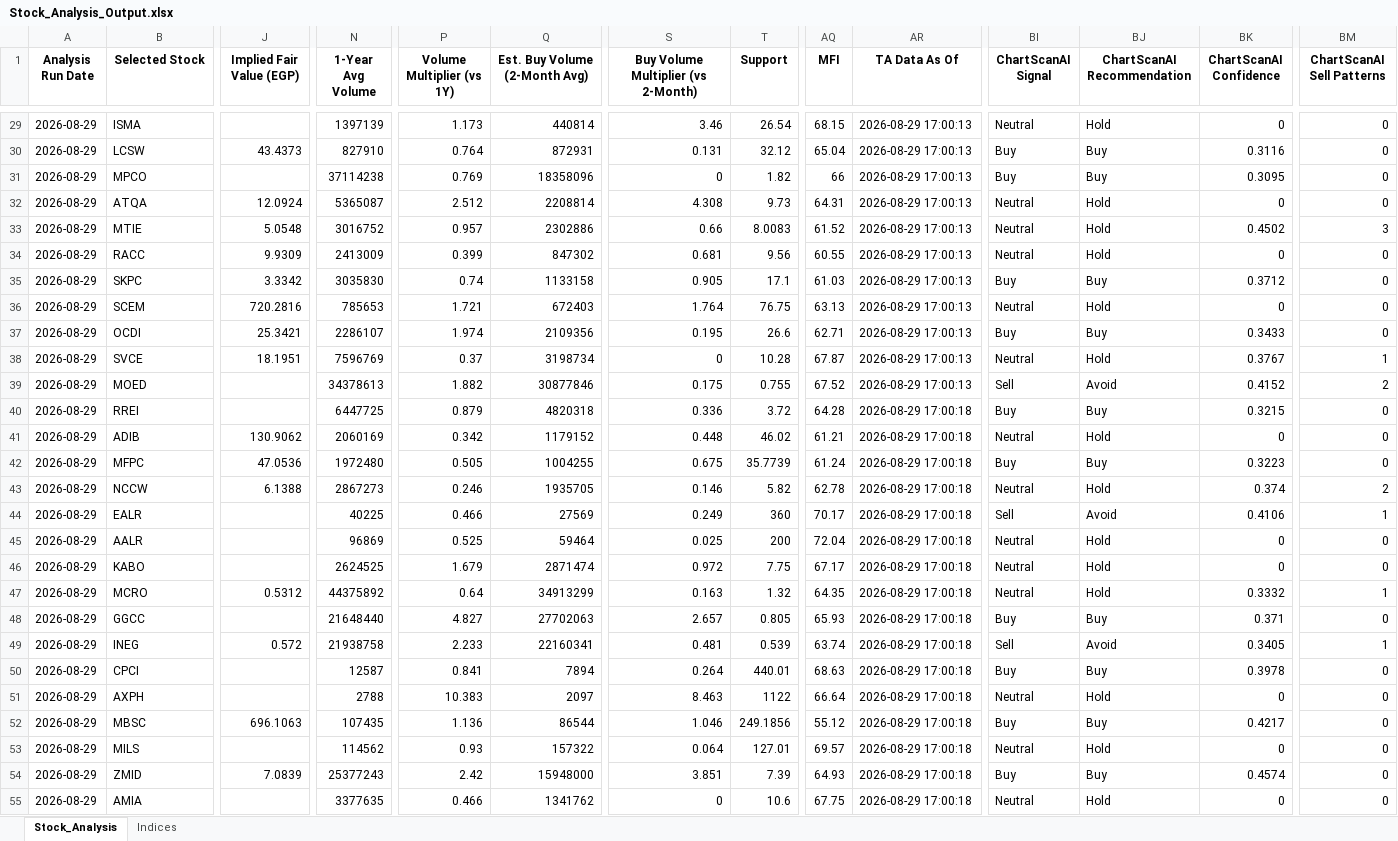
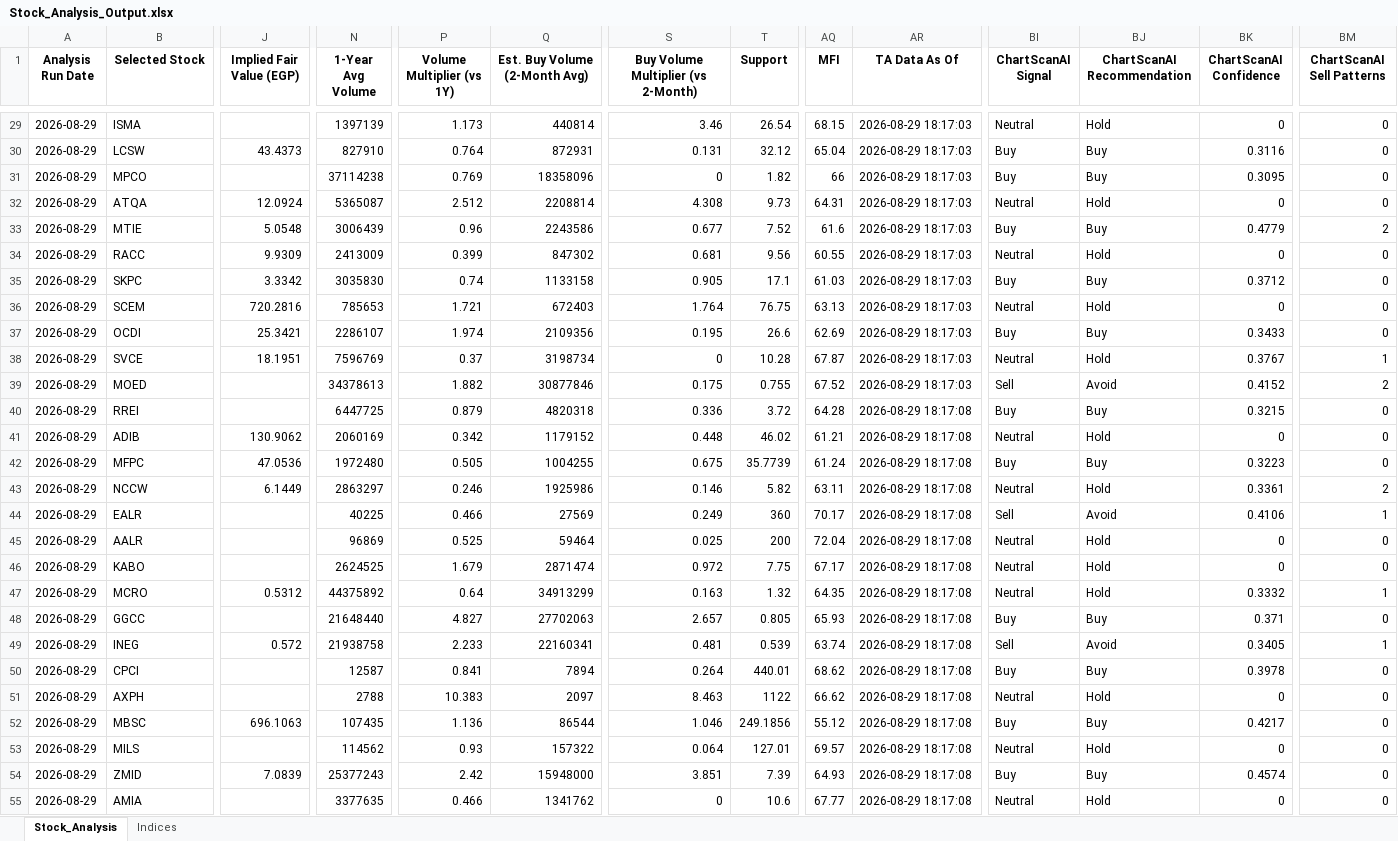
Before and after one commit to ARa2of/egx-stock-analysis, an Excel workbook: Stock_Analysis_Output.xlsx, sheet Stock_Analysis, drawn as a sheet; only a part is shown, gaps mark what is left out; values as stored, in another font and other column widths than the file's, no borders; the diff covers the shown part only; the diff names each change by its address in the sheet, - before the commit and + after, or states it on an @@ line.

```diff
--- a/Stock_Analysis_Output.xlsx (sheet Stock_Analysis)
+++ b/Stock_Analysis_Output.xlsx (sheet Stock_Analysis)
-AR29:AR39 (TA Data As Of): 2026-08-29 17:00:13
+AR29:AR39 (TA Data As Of): 2026-08-29 18:17:03
-N33 (1-Year Avg Volume): 3016752
+N33 (1-Year Avg Volume): 3006439
-P33 (Volume Multiplier (vs 1Y)): 0.957
+P33 (Volume Multiplier (vs 1Y)): 0.96
-Q33 (Est. Buy Volume (2-Month Avg)): 2302886
+Q33 (Est. Buy Volume (2-Month Avg)): 2243586
-S33: 0.66
+S33: 0.677
-T33 (Support): 8.0083
+T33 (Support): 7.52
-AQ33 (MFI): 61.52
+AQ33 (MFI): 61.6
-BI33 (ChartScanAI Signal): Neutral
+BI33 (ChartScanAI Signal): Buy
-BJ33 (ChartScanAI Recommendation): Hold
+BJ33 (ChartScanAI Recommendation): Buy
-BK33 (ChartScanAI Confidence): 0.4502
+BK33 (ChartScanAI Confidence): 0.4779
-BM33 (ChartScanAI Sell Patterns): 3
+BM33 (ChartScanAI Sell Patterns): 2
-AQ37 (MFI): 62.71
+AQ37 (MFI): 62.69
-AR40:AR55 (TA Data As Of): 2026-08-29 17:00:18
+AR40:AR55 (TA Data As Of): 2026-08-29 18:17:08
-J43 (Implied Fair Value (EGP)): 6.1388
+J43 (Implied Fair Value (EGP)): 6.1449
-N43 (1-Year Avg Volume): 2867273
+N43 (1-Year Avg Volume): 2863297
-Q43 (Est. Buy Volume (2-Month Avg)): 1935705
+Q43 (Est. Buy Volume (2-Month Avg)): 1925986
-AQ43 (MFI): 62.78
+AQ43 (MFI): 63.11
-BK43 (ChartScanAI Confidence): 0.374
+BK43 (ChartScanAI Confidence): 0.3361
-AQ50 (MFI): 68.63
+AQ50 (MFI): 68.62
-AQ51 (MFI): 66.64
+AQ51 (MFI): 66.62
-AQ55 (MFI): 67.75
+AQ55 (MFI): 67.77
```
Also changed, not shown: 50 edited cells elsewhere in this sheet, sheet Indices, 1 other file.
